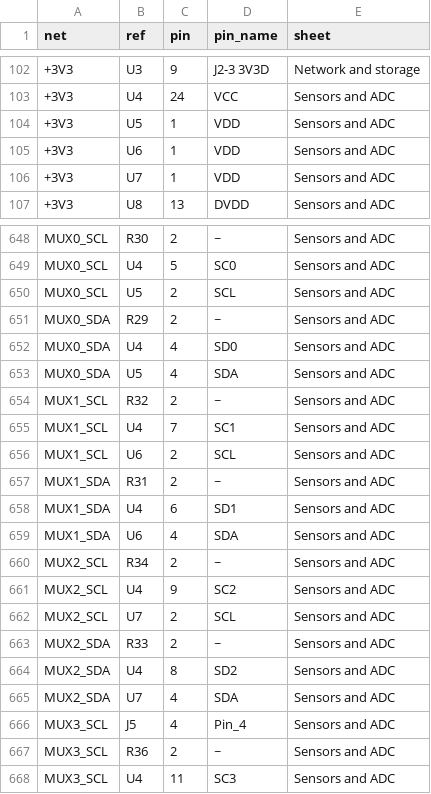
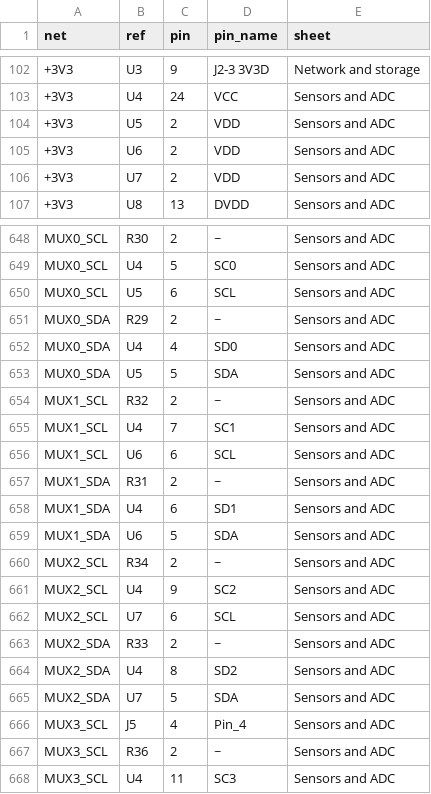
Before and after one commit to LSRHokie/DIY-Flow-Bench, a CSV file: hardware/kicad/flowbench-main/netlist.csv, drawn as a sheet; only a part is shown, gaps mark what is left out; the diff covers the shown part only.

```diff
--- a/hardware/kicad/flowbench-main/netlist.csv
+++ b/hardware/kicad/flowbench-main/netlist.csv
@@ -103,5 +103,5 @@ net,ref,pin,pin_name,sheet
 +3V3,U4,24,VCC,Sensors and ADC
-+3V3,U5,1,VDD,Sensors and ADC
-+3V3,U6,1,VDD,Sensors and ADC
-+3V3,U7,1,VDD,Sensors and ADC
++3V3,U5,2,VDD,Sensors and ADC
++3V3,U6,2,VDD,Sensors and ADC
++3V3,U7,2,VDD,Sensors and ADC
 +3V3,U8,13,DVDD,Sensors and ADC
@@ -649,18 +649,18 @@ MUX0_SCL,R30,2,~,Sensors and ADC
 MUX0_SCL,U4,5,SC0,Sensors and ADC
-MUX0_SCL,U5,2,SCL,Sensors and ADC
+MUX0_SCL,U5,6,SCL,Sensors and ADC
 MUX0_SDA,R29,2,~,Sensors and ADC
 MUX0_SDA,U4,4,SD0,Sensors and ADC
-MUX0_SDA,U5,4,SDA,Sensors and ADC
+MUX0_SDA,U5,5,SDA,Sensors and ADC
 MUX1_SCL,R32,2,~,Sensors and ADC
 MUX1_SCL,U4,7,SC1,Sensors and ADC
-MUX1_SCL,U6,2,SCL,Sensors and ADC
+MUX1_SCL,U6,6,SCL,Sensors and ADC
 MUX1_SDA,R31,2,~,Sensors and ADC
 MUX1_SDA,U4,6,SD1,Sensors and ADC
-MUX1_SDA,U6,4,SDA,Sensors and ADC
+MUX1_SDA,U6,5,SDA,Sensors and ADC
 MUX2_SCL,R34,2,~,Sensors and ADC
 MUX2_SCL,U4,9,SC2,Sensors and ADC
-MUX2_SCL,U7,2,SCL,Sensors and ADC
+MUX2_SCL,U7,6,SCL,Sensors and ADC
 MUX2_SDA,R33,2,~,Sensors and ADC
 MUX2_SDA,U4,8,SD2,Sensors and ADC
-MUX2_SDA,U7,4,SDA,Sensors and ADC
+MUX2_SDA,U7,5,SDA,Sensors and ADC
 MUX3_SCL,J5,4,Pin_4,Sensors and ADC
```
Also changed, not shown: 3 edited cells elsewhere in this file, 18 other files.
